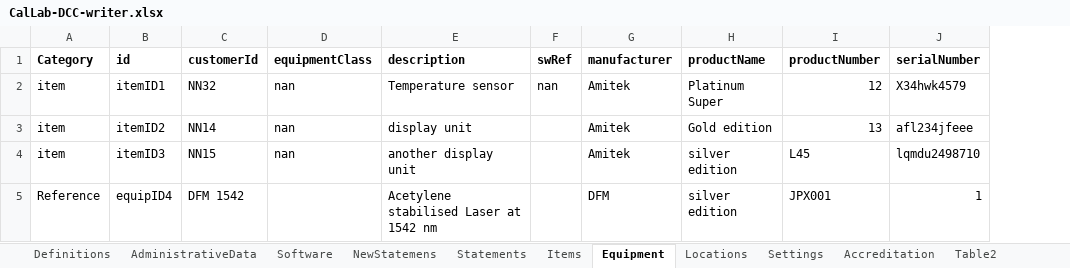
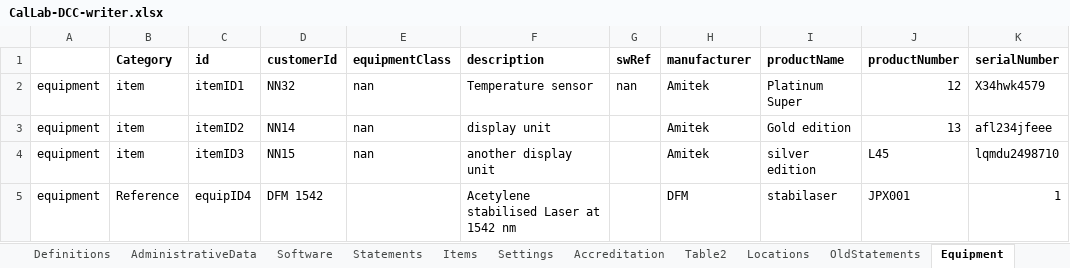
Before and after one commit to TC-IM-1448/DCC-Tables, an Excel workbook: CalLab-DCC-writer.xlsx, sheet Equipment, drawn as a sheet; values as stored, in another font and other column widths than the file's, no borders; table styles not drawn; addresses are those after the commit; the diff names each change by its address in the sheet, - before the commit and + after, or states it on an @@ line.

```diff
--- a/CalLab-DCC-writer.xlsx (sheet Equipment)
+++ b/CalLab-DCC-writer.xlsx (sheet Equipment)
-sheet tab: NewStatemens
+sheet tab: OldStatements
@@ sheet tab order changed: Definitions | AdministrativeData | Software | Statements | Items | Settings | Accreditation | Table2 | Locations | OldStatements | Equipment @@
+column A, rows 2-5: all equipment
-I5 (productName): silver edition
+I5 (productName): stabilaser
```
Also changed, not shown: sheet Statements, sheet Locations, sheet Accreditation, sheet Table2, 2 other files.
